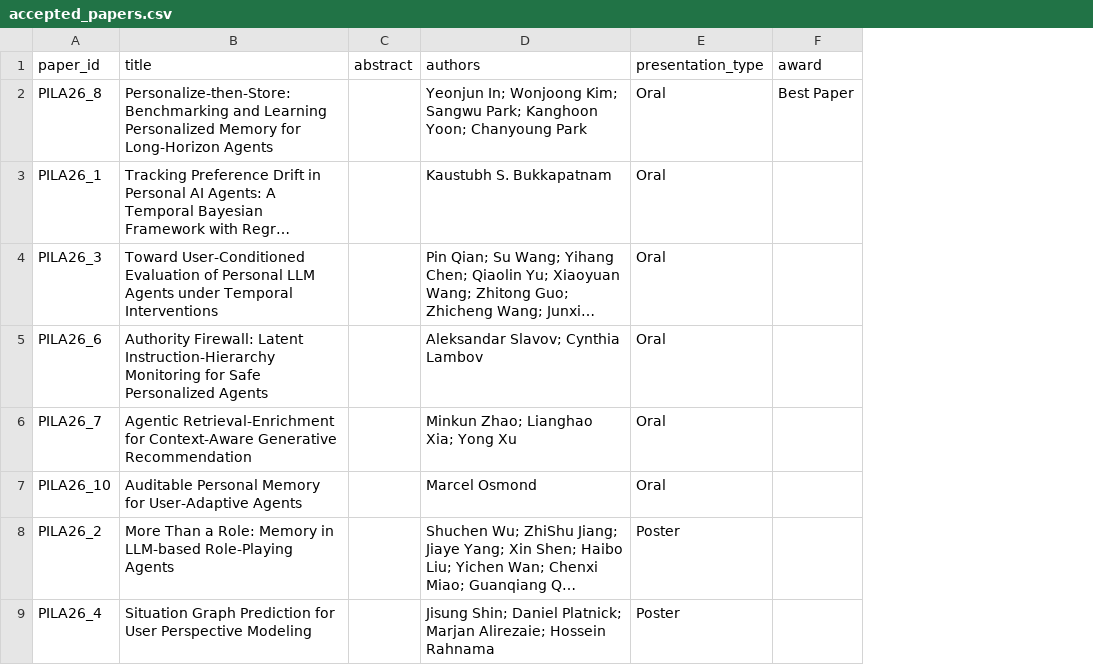
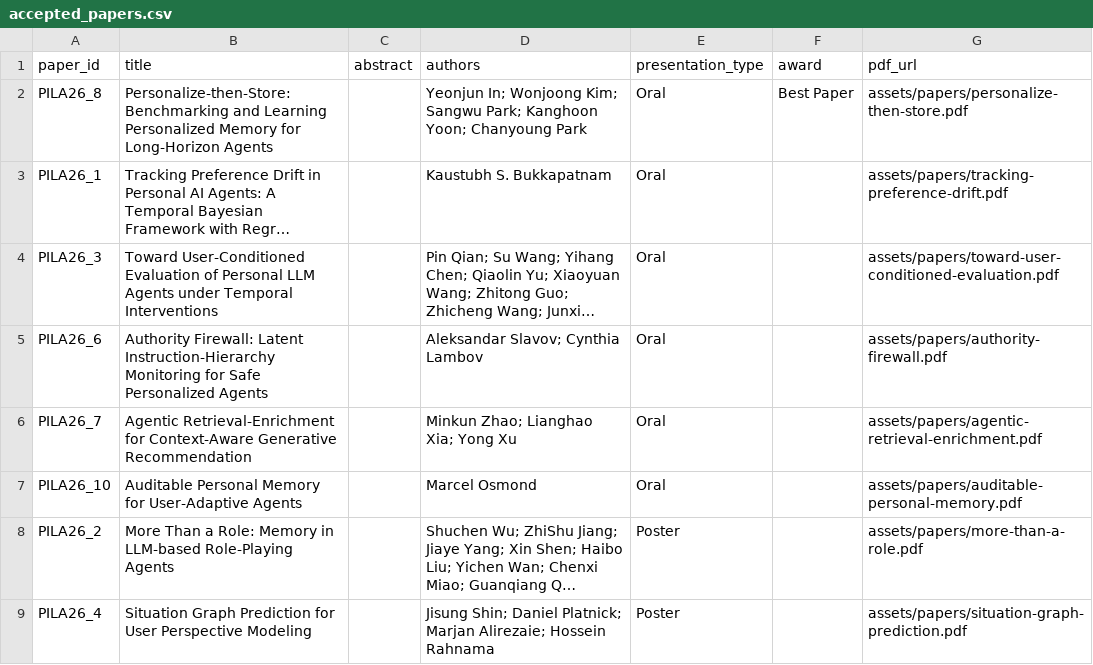
Before and after one commit to PILA26-workshop/PILA26-workshop.github.io, a CSV file: accepted_papers.csv, drawn as a sheet; only a part is shown; long unchanged cells end in …; the diff names each change by its address in the sheet, - before the commit and + after, or states it on an @@ line.

```diff
--- a/accepted_papers.csv
+++ b/accepted_papers.csv
+column G (pdf_url), rows 2-9: assets/papers/personalize-then-store.pdf | assets/papers/tracking-preference-drift.pdf | assets/papers/toward-user-conditioned-evaluation.pdf | assets/papers/authority-firewall.pdf | assets/papers/agentic-retrieval-enrichment.pdf | assets/papers/auditable-personal-memory.pdf | assets/papers/more-than-a-role.pdf | assets/papers/situation-graph-prediction.pdf
```
Also changed, not shown: 13 other files.
